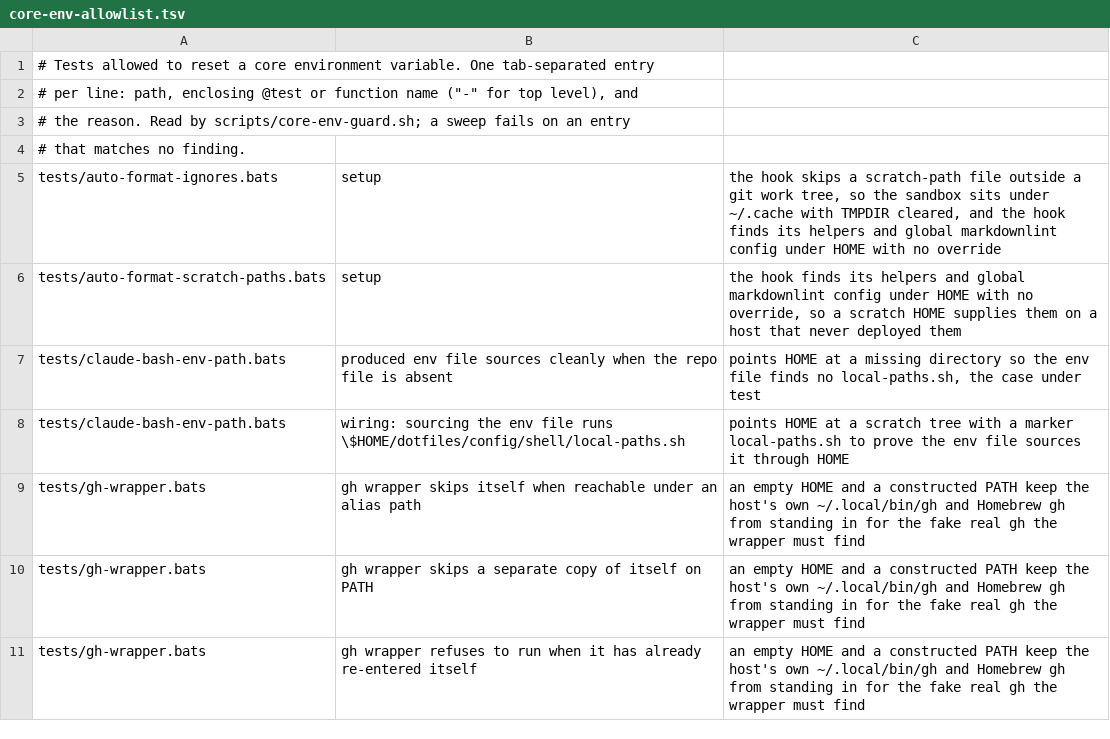
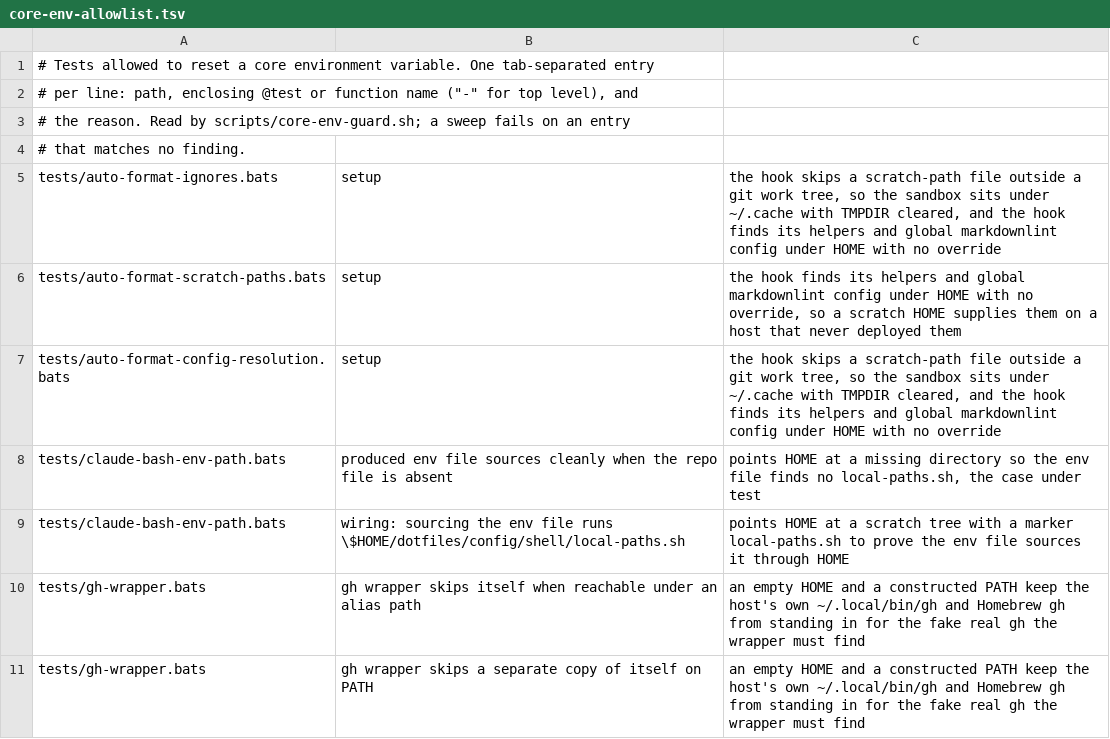
Before and after one commit to brettdavies/dotfiles, a TSV file: scripts/core-env-allowlist.tsv, drawn as a sheet; only a part is shown; the shorter side is filled out with more unchanged rows.

Commit message:
fix(claude): resolve the markdown format config from the edited file's repo
The format hook changed into CLAUDE_PROJECT_DIR and read the markdownlint
config there, so an Edit to a file in another repo was formatted under the
session repo's MD013 width and `ignores` list. A repo that opts out of
wrapping with `line_length: 9999` was reflowed whenever a session rooted
somewhere else edited it.

The hook now walks up from the edited file to the first
`.markdownlint-cli2.yaml` or `.markdownlint.yaml`, stopping at a `.git`
entry, CLAUDE_PROJECT_DIR, $HOME, or /, and matches `ignores` globs from
that directory. A repo with no config of its own takes the global one,
matched from the repo root. The walk is lexical rather than resolved
through realpath, so a file under a symlinked `docs/solutions` keeps the
path prefix the global ignore glob is written against.

tests/auto-format-config-resolution.bats covers the opt-out from a foreign
session, the target repo's width winning, its own ignores, a nested
subdirectory, both symlinked docs/solutions cases, and the global fallback.
CLAUDE.md, the cli-tools guide, and CONCEPTS.md describe the resolution
rule and name the format hook and foreign-subtree concepts it relies on.

```diff
--- a/scripts/core-env-allowlist.tsv
+++ b/scripts/core-env-allowlist.tsv
@@ -6,2 +6,3 @@ tests/auto-format-ignores.bats	setup	the hook skips a scratch-path file outside
 tests/auto-format-scratch-paths.bats	setup	the hook finds its helpers and global markdownlint config under HOME with no override, so a scratch HOME supplies them on a host that never deployed them
+tests/auto-format-config-resolution.bats	setup	the hook skips a scratch-path file outside a git work tree, so the sandbox sits under ~/.cache with TMPDIR cleared, and the hook finds its helpers and global markdownlint config under HOME with no override
 tests/claude-bash-env-path.bats	produced env file sources cleanly when the repo file is absent	points HOME at a missing directory so the env file finds no local-paths.sh, the case under test
```
Also changed, not shown: 5 other files.
